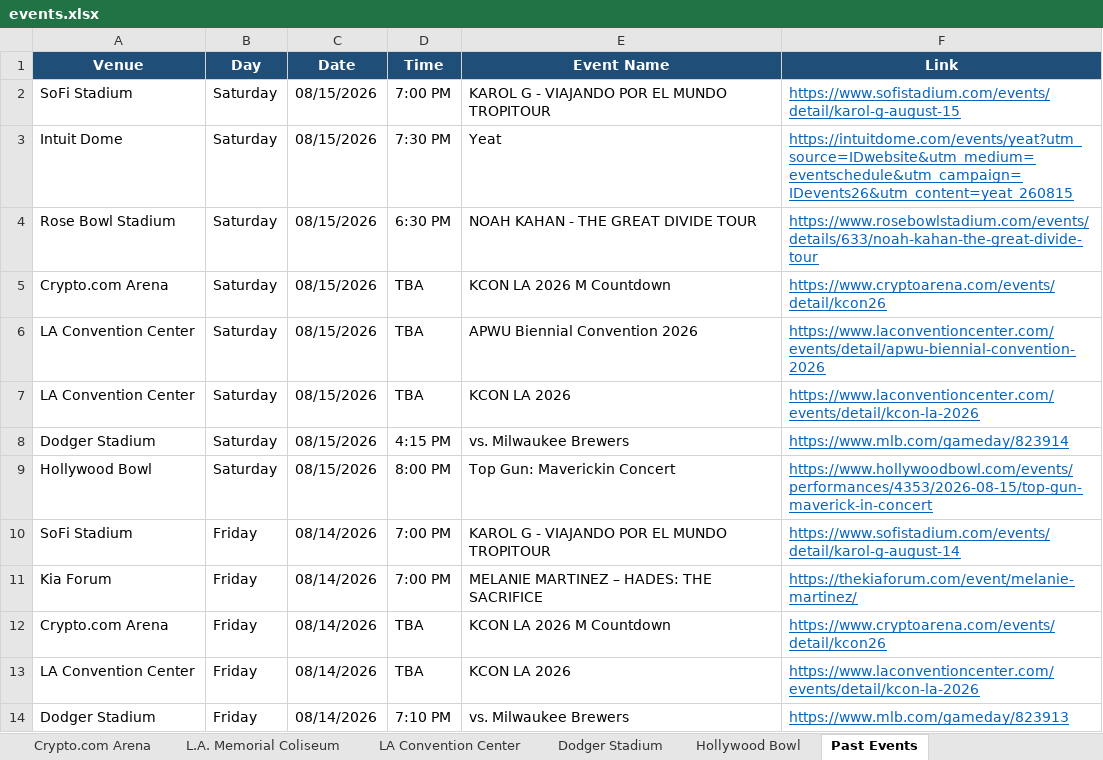
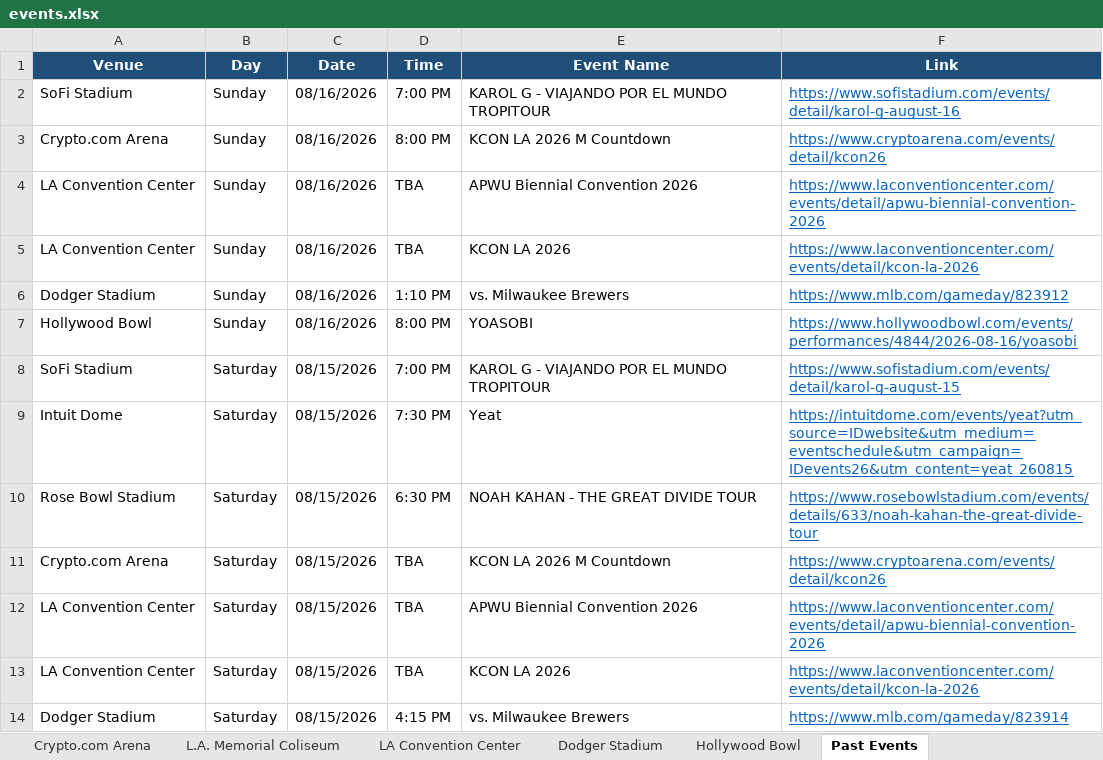
Before and after one commit to hannahlee-vzw/southern_california_events, an Excel workbook: docs/events.xlsx, sheet Past Events, drawn as a sheet; only a part is shown; the shorter side is filled out with more unchanged rows; values as stored, in another font and other column widths than the file's, no borders; the diff names each change by its address in the sheet, - before the commit and + after, or states it on an @@ line.

```diff
--- a/docs/events.xlsx (sheet Past Events)
+++ b/docs/events.xlsx (sheet Past Events)
+row 2: SoFi Stadium | Sunday | 08/16/2026 | 7:00 PM | KAROL G - VIAJANDO POR EL MUNDO TROPITOUR | https://www.sofistadium.com/events/detail/karol-g-august-16
+row 3: Crypto.com Arena | Sunday | 08/16/2026 | 8:00 PM | KCON LA 2026 M Countdown | https://www.cryptoarena.com/events/detail/kcon26
+row 4: LA Convention Center | Sunday | 08/16/2026 | TBA | APWU Biennial Convention 2026 | https://www.laconventioncenter.com/events/detail/apwu-biennial-convention-2026
+row 5: LA Convention Center | Sunday | 08/16/2026 | TBA | KCON LA 2026 | https://www.laconventioncenter.com/events/detail/kcon-la-2026
+row 6: Dodger Stadium | Sunday | 08/16/2026 | 1:10 PM | vs. Milwaukee Brewers | https://www.mlb.com/gameday/823912
+row 7: Hollywood Bowl | Sunday | 08/16/2026 | 8:00 PM | YOASOBI | https://www.hollywoodbowl.com/events/performances/4844/2026-08-16/yoasobi
```
Also changed, not shown: sheet SoFi Stadium, sheet Hollywood Bowl, sheet LA Convention Center, sheet Dodger Stadium, sheet Crypto.com Arena, 3 other files.
